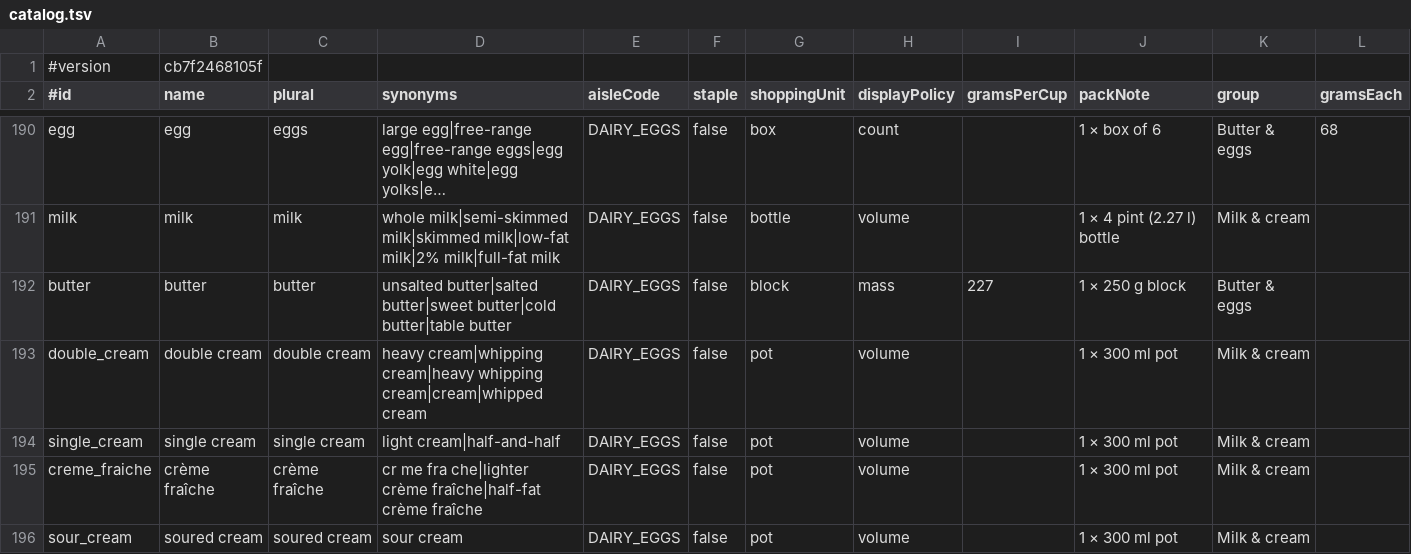
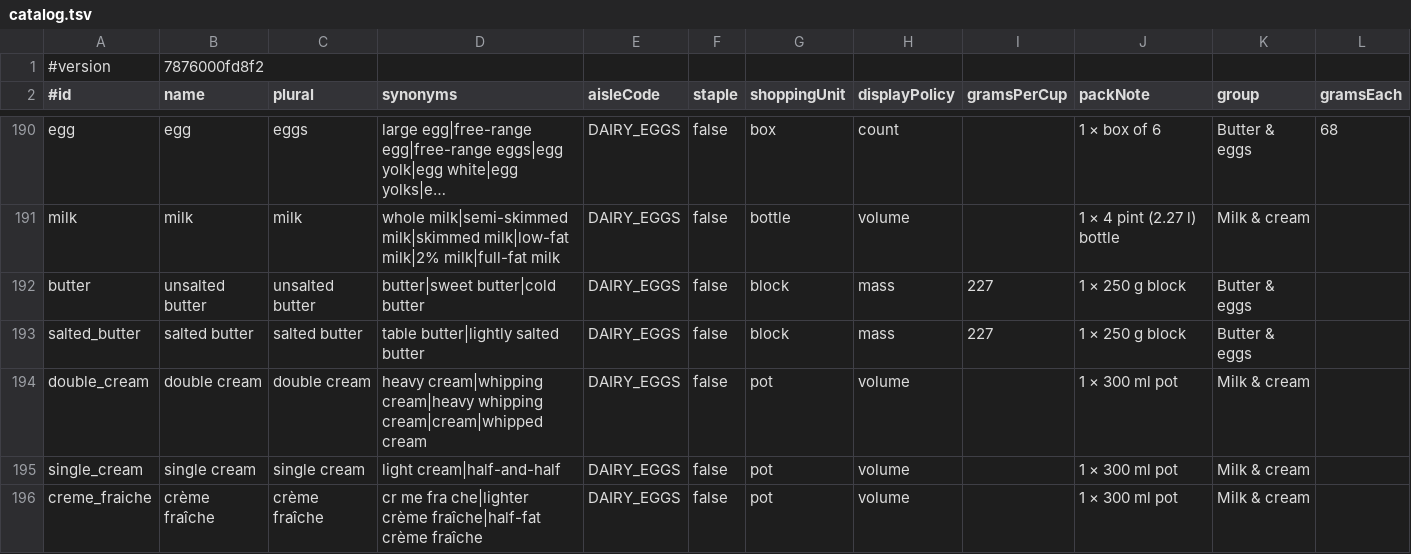
Before and after one commit to Robert4lyf/HyperShop, a TSV file: android/core/src/main/resources/catalog/catalog.tsv, drawn as a sheet; only a part is shown, gaps mark what is left out; the shorter side is filled out with more unchanged rows; long unchanged cells end in …; the diff names each change by its address in the sheet, - before the commit and + after, or states it on an @@ line.

```diff
--- a/android/core/src/main/resources/catalog/catalog.tsv
+++ b/android/core/src/main/resources/catalog/catalog.tsv
-B1 (name): cb7f2468105f
+B1 (name): 7876000fd8f2
-B192 (name): butter
+B192 (name): unsalted butter
-C192 (plural): butter
+C192 (plural): unsalted butter
-D192 (synonyms): unsalted butter|salted butter|sweet butter|cold butter|table butter
+D192 (synonyms): butter|sweet butter|cold butter
+row 193: salted_butter | salted butter | salted butter | table butter|lightly salted butter | DAIRY_EGGS | false | block | mass | 227 | 1 × 250 g block | Butter & eggs
```
Also changed, not shown: catalog/ingredients.csv, catalog/synonyms.csv, 8 other files.
